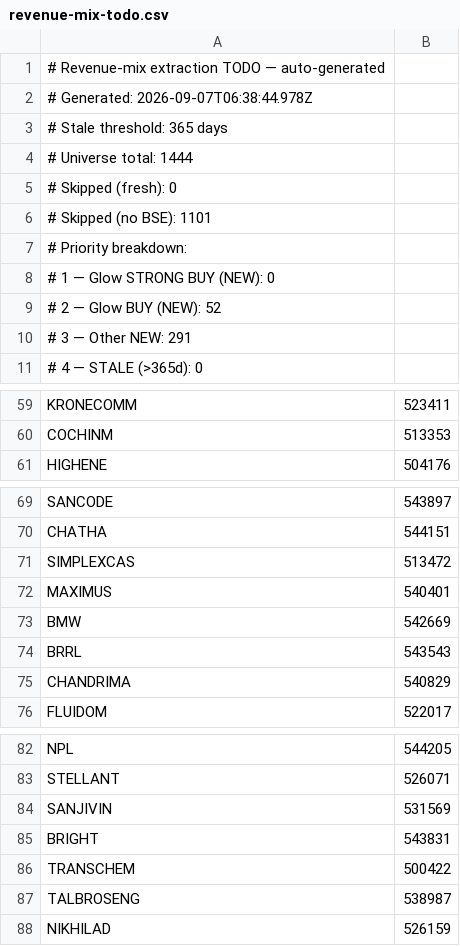
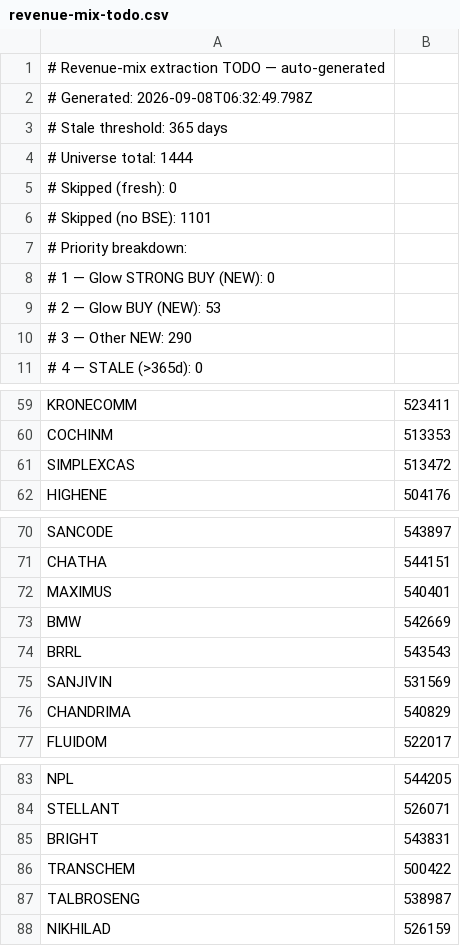
Before and after one commit to ceekay-munshot/glow-screener, a CSV file: public/data/revenue-mix-todo.csv, drawn as a sheet; only a part is shown, gaps mark what is left out.

```diff
--- a/public/data/revenue-mix-todo.csv
+++ b/public/data/revenue-mix-todo.csv
@@ -1,3 +1,3 @@
 # Revenue-mix extraction TODO — auto-generated
-# Generated:        2026-09-07T06:38:44.978Z
+# Generated:        2026-09-08T06:32:49.798Z
 # Stale threshold:  365 days
@@ -8,4 +8,4 @@
 #   1 — Glow STRONG BUY (NEW): 0
-#   2 — Glow BUY (NEW):        52
-#   3 — Other NEW:             291
+#   2 — Glow BUY (NEW):        53
+#   3 — Other NEW:             290
 #   4 — STALE (>365d):           0
@@ -60,2 +60,3 @@ KRONECOMM, 523411
 COCHINM, 513353
+SIMPLEXCAS, 513472
 HIGHENE, 504176
@@ -70,3 +71,2 @@ SANCODE, 543897
 CHATHA, 544151
-SIMPLEXCAS, 513472
 MAXIMUS, 540401
@@ -74,2 +74,3 @@ BMW, 542669
 BRRL, 543543
+SANJIVIN, 531569
 CHANDRIMA, 540829
@@ -83,3 +84,2 @@ NPL, 544205
 STELLANT, 526071
-SANJIVIN, 531569
 BRIGHT, 543831
```
